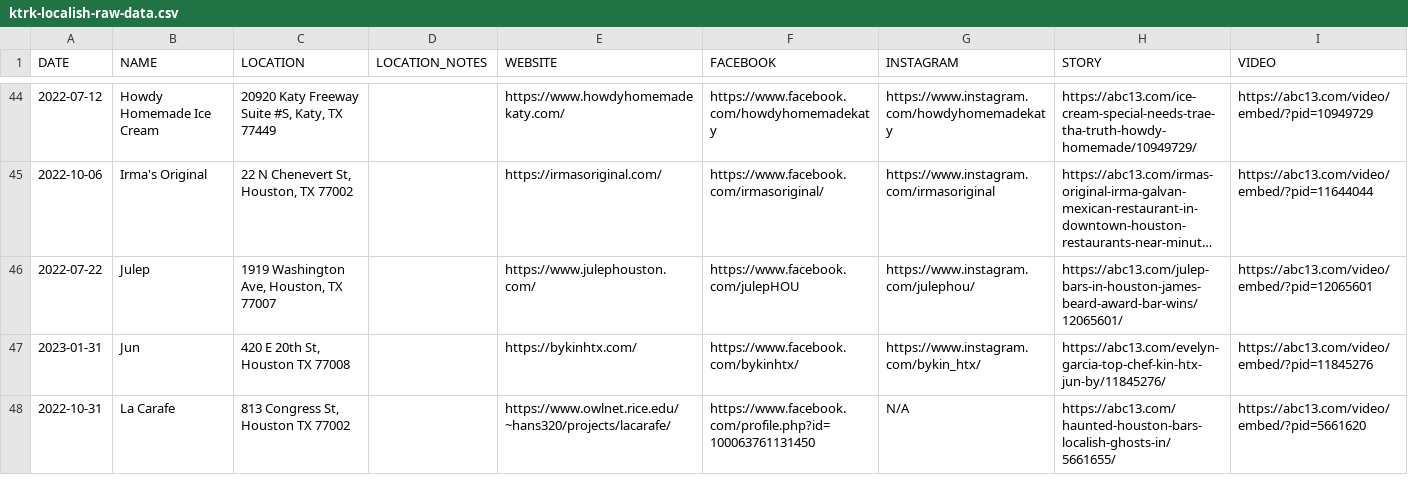
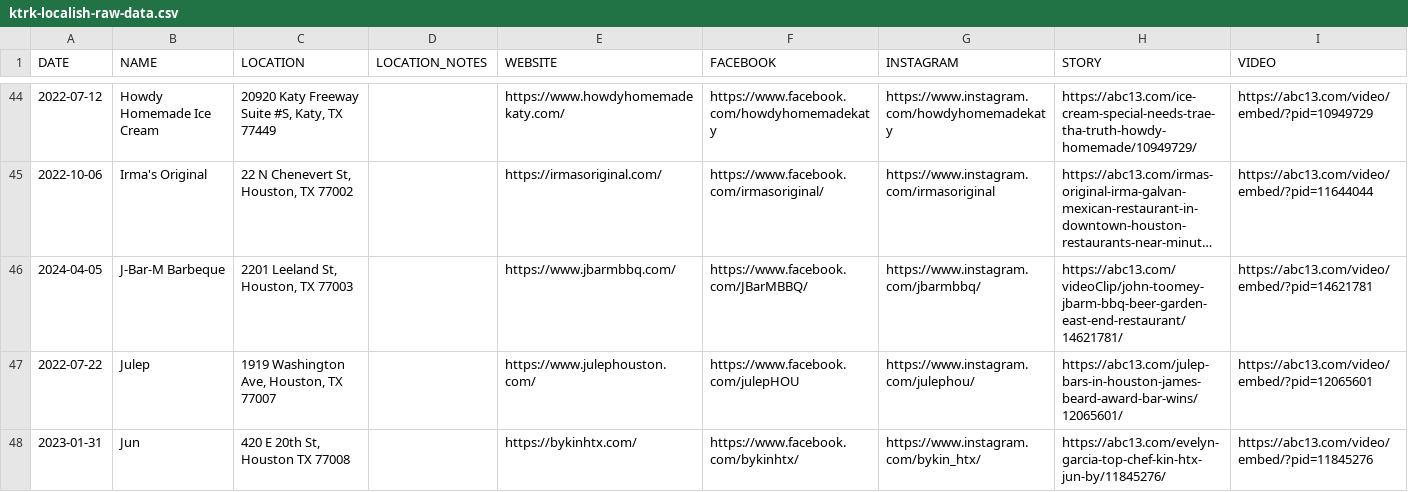
Before and after one commit to abcotvdata/ktrk-localish-map, a CSV file: ktrk-localish-raw-data.csv, drawn as a sheet; only a part is shown, gaps mark what is left out; the shorter side is filled out with more unchanged rows; long unchanged cells end in …; the diff covers the shown part only; the diff names each change by its address in the sheet, - before the commit and + after, or states it on an @@ line.

```diff
--- a/ktrk-localish-raw-data.csv
+++ b/ktrk-localish-raw-data.csv
+row 46: 2024-04-05 | J-Bar-M Barbeque | 2201 Leeland St, Houston, TX 77003 |  | https://www.jbarmbbq.com/ | https://www.facebook.com/JBarMBBQ/ | https://www.instagram.com/jbarmbbq/ | https://abc13.com/videoClip/john-toomey-jbarm-bbq-beer-garden-east-end-restaurant/14621781/ | https://abc13.com/video/embed/?pid=14621781
```
Also changed, not shown: 3 added rows elsewhere in this file, 1 other file.
